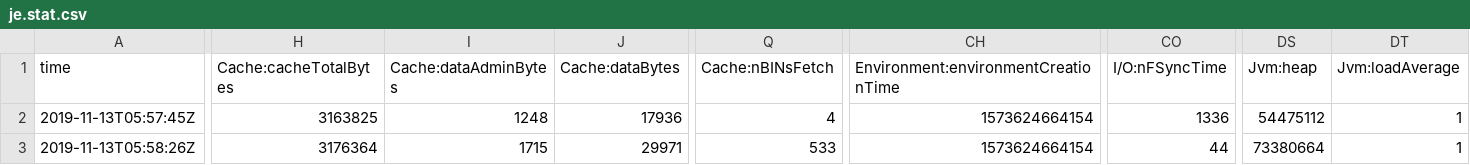
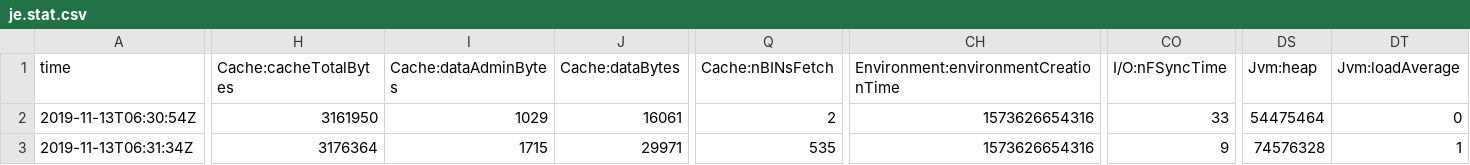
Before and after one commit to tinajeong/univRankAnalyzer, a CSV file: generated/crawler4j/frontier/je.stat.csv, drawn as a sheet; only a part is shown, gaps mark what is left out; the diff names each change by its address in the sheet, - before the commit and + after, or states it on an @@ line.

```diff
--- a/generated/crawler4j/frontier/je.stat.csv
+++ b/generated/crawler4j/frontier/je.stat.csv
-A2 (time): 2019-11-13T05:57:45Z
+A2 (time): 2019-11-13T06:30:54Z
-H2 (Cache:cacheTotalBytes): 3163825
+H2 (Cache:cacheTotalBytes): 3161950
-I2 (Cache:dataAdminBytes): 1248
+I2 (Cache:dataAdminBytes): 1029
-J2 (Cache:dataBytes): 17936
+J2 (Cache:dataBytes): 16061
-Q2 (Cache:nBINsFetch): 4
+Q2 (Cache:nBINsFetch): 2
-CH2:CH3: 1573624664154
+CH2:CH3: 1573626654316
-CO2 (I/O:nFSyncTime): 1336
+CO2 (I/O:nFSyncTime): 33
-DS2 (Jvm:heap): 54475112
+DS2 (Jvm:heap): 54475464
-DT2 (Jvm:loadAverage): 1
+DT2 (Jvm:loadAverage): 0
-A3 (time): 2019-11-13T05:58:26Z
+A3 (time): 2019-11-13T06:31:34Z
-Q3 (Cache:nBINsFetch): 533
+Q3 (Cache:nBINsFetch): 535
-CO3 (I/O:nFSyncTime): 44
+CO3 (I/O:nFSyncTime): 9
-DS3 (Jvm:heap): 73380664
+DS3 (Jvm:heap): 74576328
```
Also changed, not shown: 13 other files.
